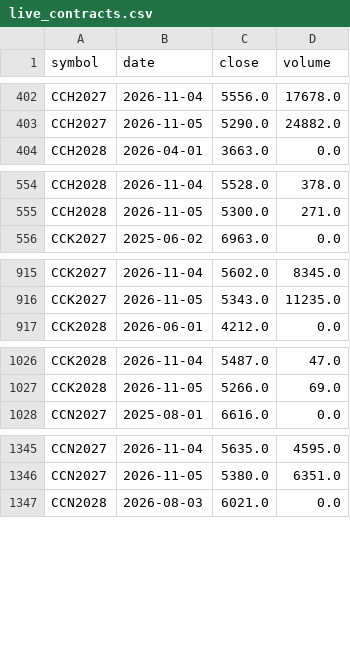
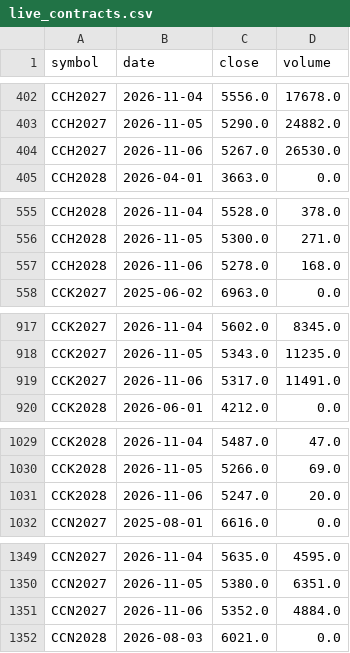
Before and after one commit to BMR-Com/cftc-cot-full, a CSV file: data/softs/live_contracts.csv, drawn as a sheet; only a part is shown, gaps mark what is left out; the diff covers the shown part only; the diff names each change by its address in the sheet, - before the commit and + after, or states it on an @@ line.

```diff
--- a/data/softs/live_contracts.csv
+++ b/data/softs/live_contracts.csv
+row 404: CCH2027 | 2026-11-06 | 5267.0 | 26530.0
+row 557: CCH2028 | 2026-11-06 | 5278.0 | 168.0
+row 919: CCK2027 | 2026-11-06 | 5317.0 | 11491.0
+row 1031: CCK2028 | 2026-11-06 | 5247.0 | 20.0
+row 1351: CCN2027 | 2026-11-06 | 5352.0 | 4884.0
```
Also changed, not shown: 24 added rows and 10 edited cells elsewhere in this file, 1 other file.
